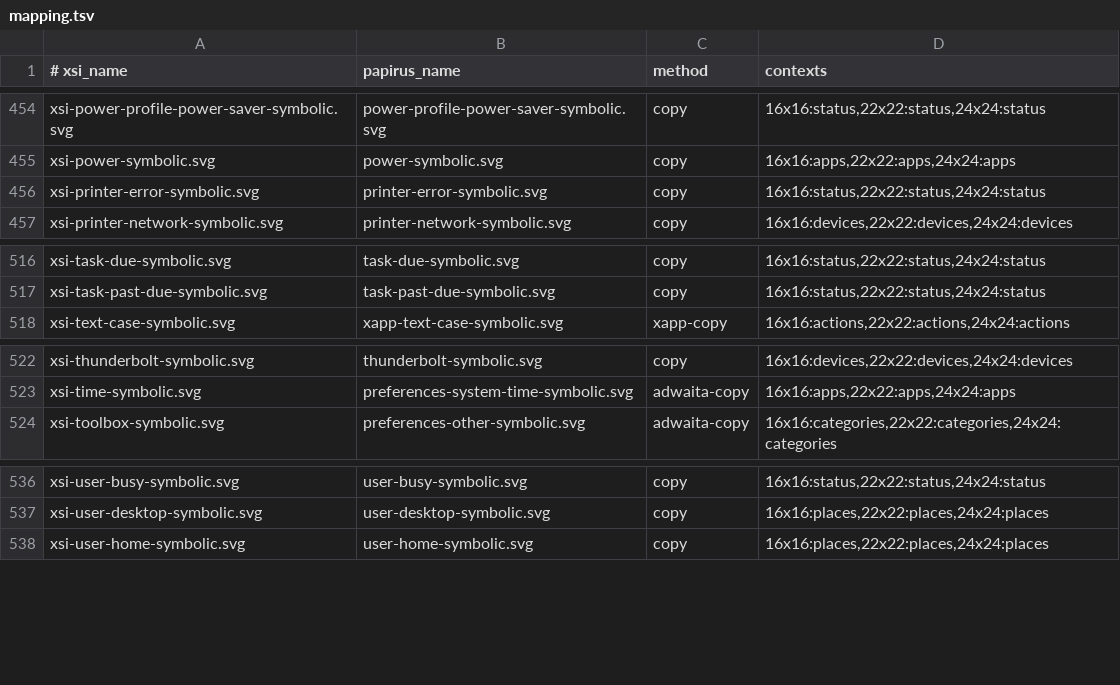
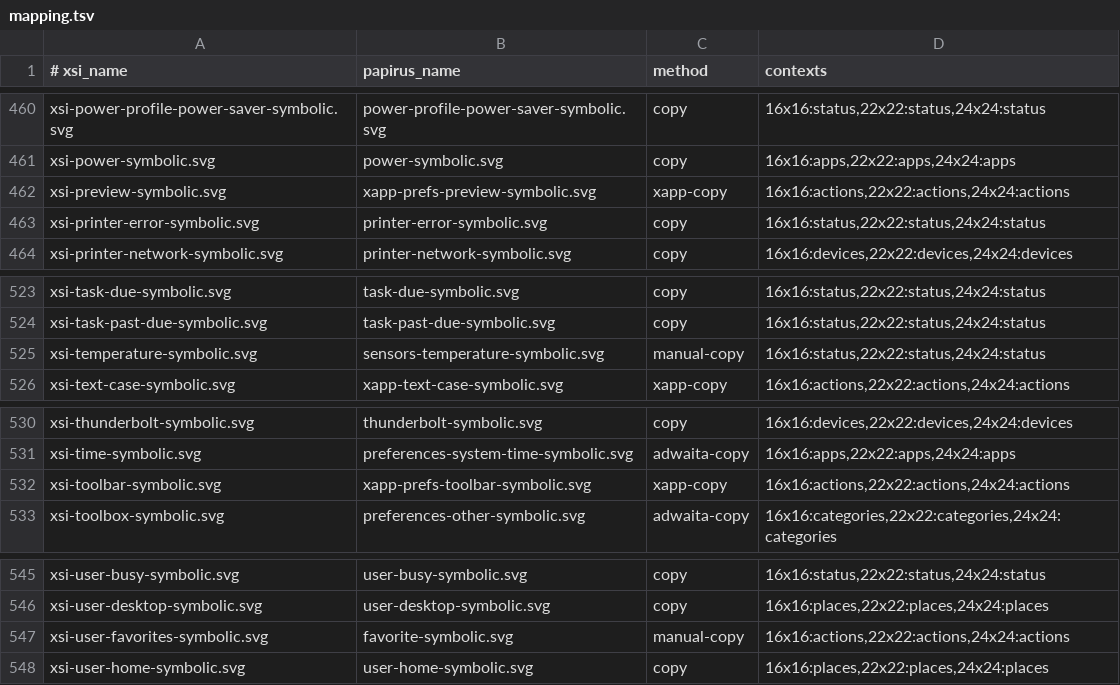
Before and after one commit to zquestz/papirus-xapp-symbolic-icons, a TSV file: mapping/mapping.tsv, drawn as a sheet; only a part is shown, gaps mark what is left out; the diff covers the shown part only.

Commit message:
Add xapp-prefs rename rule and 10 hand-verified mapping overrides

```diff
--- a/mapping/mapping.tsv
+++ b/mapping/mapping.tsv
@@ -455,2 +461,3 @@ xsi-power-profile-power-saver-symbolic.svg	power-profile-power-saver-symbolic.sv
 xsi-power-symbolic.svg	power-symbolic.svg	copy	16x16:apps,22x22:apps,24x24:apps
+xsi-preview-symbolic.svg	xapp-prefs-preview-symbolic.svg	xapp-copy	16x16:actions,22x22:actions,24x24:actions
 xsi-printer-error-symbolic.svg	printer-error-symbolic.svg	copy	16x16:status,22x22:status,24x24:status
@@ -517,2 +524,3 @@ xsi-task-due-symbolic.svg	task-due-symbolic.svg	copy	16x16:status,22x22:status,2
 xsi-task-past-due-symbolic.svg	task-past-due-symbolic.svg	copy	16x16:status,22x22:status,24x24:status
+xsi-temperature-symbolic.svg	sensors-temperature-symbolic.svg	manual-copy	16x16:status,22x22:status,24x24:status
 xsi-text-case-symbolic.svg	xapp-text-case-symbolic.svg	xapp-copy	16x16:actions,22x22:actions,24x24:actions
@@ -523,2 +531,3 @@ xsi-thunderbolt-symbolic.svg	thunderbolt-symbolic.svg	copy	16x16:devices,22x22:d
 xsi-time-symbolic.svg	preferences-system-time-symbolic.svg	adwaita-copy	16x16:apps,22x22:apps,24x24:apps
+xsi-toolbar-symbolic.svg	xapp-prefs-toolbar-symbolic.svg	xapp-copy	16x16:actions,22x22:actions,24x24:actions
 xsi-toolbox-symbolic.svg	preferences-other-symbolic.svg	adwaita-copy	16x16:categories,22x22:categories,24x24:categories
@@ -537,2 +546,3 @@ xsi-user-busy-symbolic.svg	user-busy-symbolic.svg	copy	16x16:status,22x22:status
 xsi-user-desktop-symbolic.svg	user-desktop-symbolic.svg	copy	16x16:places,22x22:places,24x24:places
+xsi-user-favorites-symbolic.svg	favorite-symbolic.svg	manual-copy	16x16:actions,22x22:actions,24x24:actions
 xsi-user-home-symbolic.svg	user-home-symbolic.svg	copy	16x16:places,22x22:places,24x24:places
```
Also changed, not shown: 6 added rows elsewhere in this file, mapping/overrides.tsv, 34 other files.
